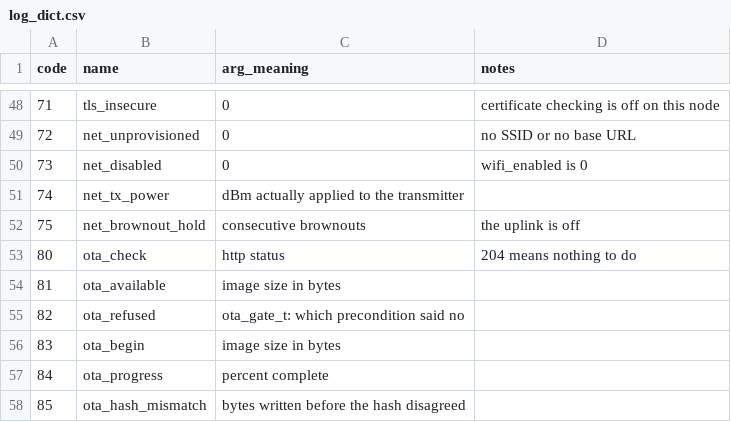
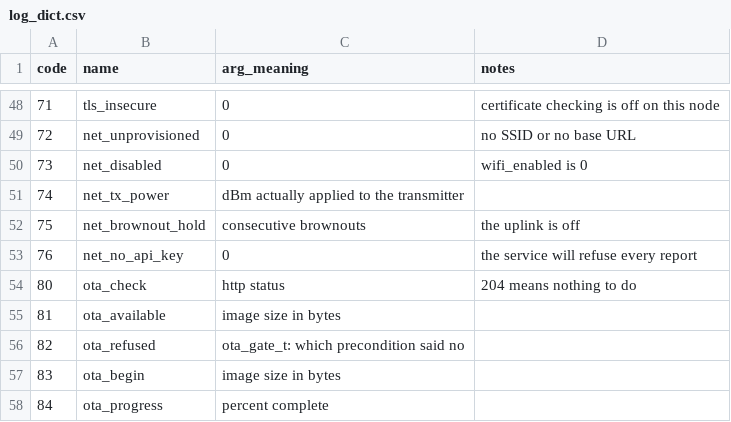
Before and after one commit to nvovka1/Electronics, a CSV file: ESP32/lora-queue-release/docs/log_dict.csv, drawn as a sheet; only a part is shown, gaps mark what is left out; the shorter side is filled out with more unchanged rows.

```diff
--- a/ESP32/lora-queue-release/docs/log_dict.csv
+++ b/ESP32/lora-queue-release/docs/log_dict.csv
@@ -52,2 +52,3 @@ code,name,arg_meaning,notes
 75,net_brownout_hold,consecutive brownouts,the uplink is off
+76,net_no_api_key,0,the service will refuse every report
 80,ota_check,http status,204 means nothing to do
```
Also changed, not shown: 26 other files.
